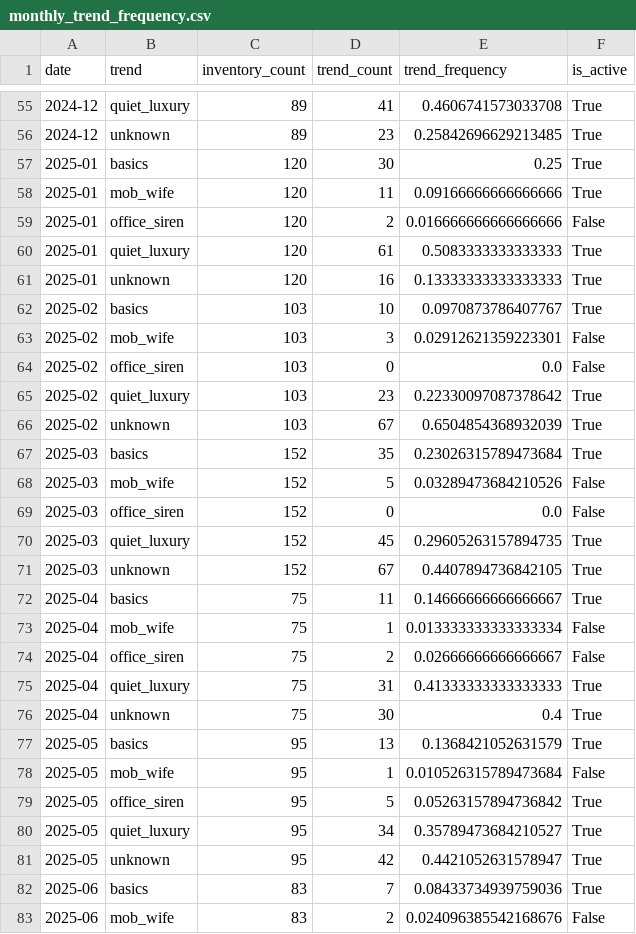
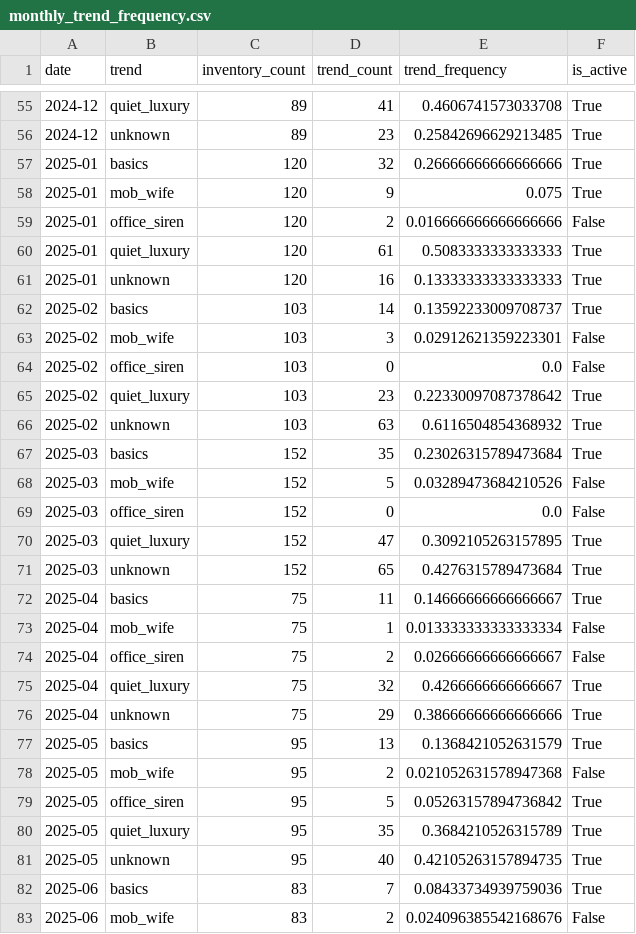
Before and after one commit to edebbyi/how-fast-is-fashion, a CSV file: data/03_shared/trend_lifecycle/monthly_trend_frequency.csv, drawn as a sheet; only a part is shown, gaps mark what is left out; the diff covers the shown part only.

```diff
--- a/data/03_shared/trend_lifecycle/monthly_trend_frequency.csv
+++ b/data/03_shared/trend_lifecycle/monthly_trend_frequency.csv
@@ -56,4 +56,4 @@ date,trend,inventory_count,trend_count,trend_frequency,is_active
 2024-12,unknown,89,23,0.25842696629213485,True
-2025-01,basics,120,30,0.25,True
-2025-01,mob_wife,120,11,0.09166666666666666,True
+2025-01,basics,120,32,0.26666666666666666,True
+2025-01,mob_wife,120,9,0.075,True
 2025-01,office_siren,120,2,0.016666666666666666,False
@@ -61,3 +61,3 @@ date,trend,inventory_count,trend_count,trend_frequency,is_active
 2025-01,unknown,120,16,0.13333333333333333,True
-2025-02,basics,103,10,0.0970873786407767,True
+2025-02,basics,103,14,0.13592233009708737,True
 2025-02,mob_wife,103,3,0.02912621359223301,False
@@ -65,3 +65,3 @@ date,trend,inventory_count,trend_count,trend_frequency,is_active
 2025-02,quiet_luxury,103,23,0.22330097087378642,True
-2025-02,unknown,103,67,0.6504854368932039,True
+2025-02,unknown,103,63,0.6116504854368932,True
 2025-03,basics,152,35,0.23026315789473684,True
@@ -69,4 +69,4 @@ date,trend,inventory_count,trend_count,trend_frequency,is_active
 2025-03,office_siren,152,0,0.0,False
-2025-03,quiet_luxury,152,45,0.29605263157894735,True
-2025-03,unknown,152,67,0.4407894736842105,True
+2025-03,quiet_luxury,152,47,0.3092105263157895,True
+2025-03,unknown,152,65,0.4276315789473684,True
 2025-04,basics,75,11,0.14666666666666667,True
@@ -74,9 +74,9 @@ date,trend,inventory_count,trend_count,trend_frequency,is_active
 2025-04,office_siren,75,2,0.02666666666666667,False
-2025-04,quiet_luxury,75,31,0.41333333333333333,True
-2025-04,unknown,75,30,0.4,True
+2025-04,quiet_luxury,75,32,0.4266666666666667,True
+2025-04,unknown,75,29,0.38666666666666666,True
 2025-05,basics,95,13,0.1368421052631579,True
-2025-05,mob_wife,95,1,0.010526315789473684,False
+2025-05,mob_wife,95,2,0.021052631578947368,False
 2025-05,office_siren,95,5,0.05263157894736842,True
-2025-05,quiet_luxury,95,34,0.35789473684210527,True
-2025-05,unknown,95,42,0.4421052631578947,True
+2025-05,quiet_luxury,95,35,0.3684210526315789,True
+2025-05,unknown,95,40,0.42105263157894735,True
 2025-06,basics,83,7,0.08433734939759036,True
```
Also changed, not shown: 44 edited cells elsewhere in this file, data/03_shared/catalog_distribution/monthly_trend_counts.csv, data/03_shared/ranking/model_comparison_summary.csv, 15 other files.
